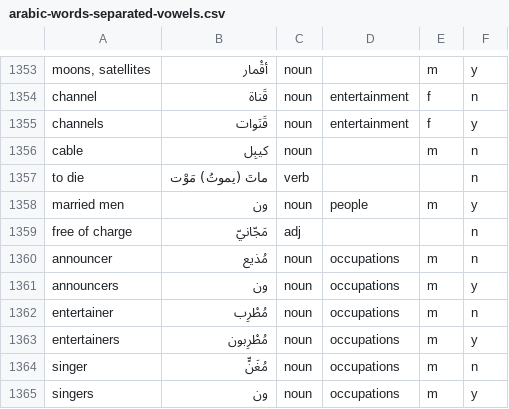
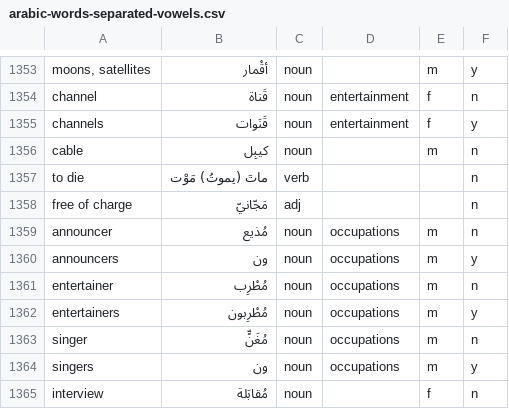
Before and after one commit to bmaupin/android-arabic-flashcards, a CSV file: support/scripts/arabic-words-separated-vowels.csv, drawn as a sheet; only a part is shown, gaps mark what is left out; the shorter side is filled out with more unchanged rows; the diff names each change by its address in the sheet, - before the commit and + after, or states it on an @@ line.

Commit message:
fix duplicate: married (132(3)-1358(22))

```diff
--- a/support/scripts/arabic-words-separated-vowels.csv
+++ b/support/scripts/arabic-words-separated-vowels.csv
-row 1358: married men | ون | noun | people | m | y
```
Also changed, not shown: support/scripts/aws-chapters-new.csv, 1 other file.
